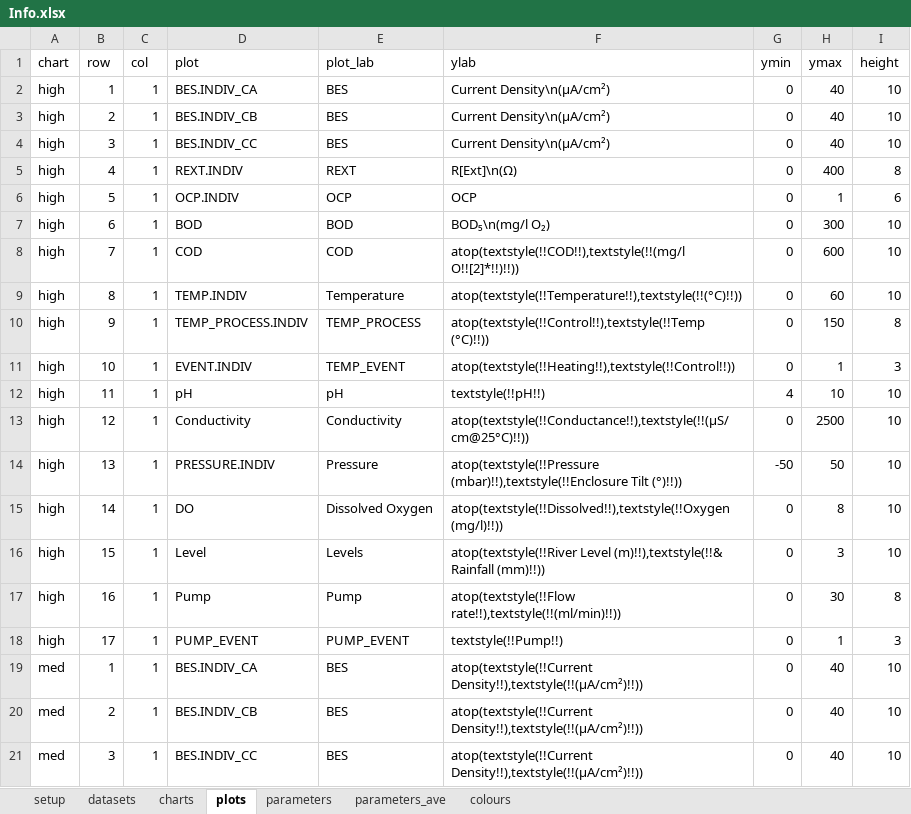
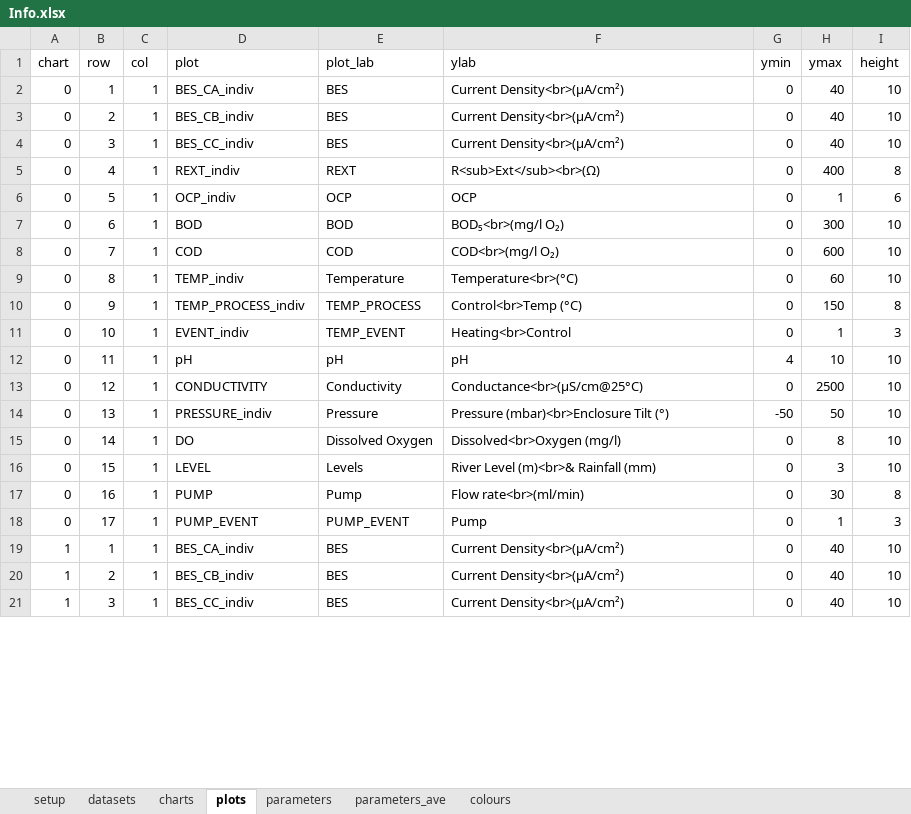
Before and after one commit to martinspurr89/TimeSeriesProcessor, an Excel workbook: Info/Info.xlsx, sheet plots, drawn as a sheet; only a part is shown; values as stored, in another font and other column widths than the file's, no borders; the diff covers the shown part only; the diff names each change by its address in the sheet, - before the commit and + after, or states it on an @@ line.

```diff
--- a/Info/Info.xlsx (sheet plots)
+++ b/Info/Info.xlsx (sheet plots)
-A2:A18 (chart): high
+A2:A18 (chart): 0
-D2 (plot): BES.INDIV_CA
+D2 (plot): BES_CA_indiv
-F2:F4 (ylab): Current Density\n(μA/cm²)
+F2:F4 (ylab): Current Density<br>(μA/cm²)
-D3 (plot): BES.INDIV_CB
+D3 (plot): BES_CB_indiv
-D4 (plot): BES.INDIV_CC
+D4 (plot): BES_CC_indiv
-D5 (plot): REXT.INDIV
+D5 (plot): REXT_indiv
-F5 (ylab): R[Ext]\n(Ω)
+F5 (ylab): R<sub>Ext</sub><br>(Ω)
-D6 (plot): OCP.INDIV
+D6 (plot): OCP_indiv
-F7 (ylab): BOD₅\n(mg/l O₂)
+F7 (ylab): BOD₅<br>(mg/l O₂)
-F8 (ylab): atop(textstyle(!!COD!!),textstyle(!!(mg/l O!![2]*!!)!!))
+F8 (ylab): COD<br>(mg/l O₂)
-D9 (plot): TEMP.INDIV
+D9 (plot): TEMP_indiv
-F9 (ylab): atop(textstyle(!!Temperature!!),textstyle(!!(°C)!!))
+F9 (ylab): Temperature<br>(°C)
-D10 (plot): TEMP_PROCESS.INDIV
+D10 (plot): TEMP_PROCESS_indiv
-F10 (ylab): atop(textstyle(!!Control!!),textstyle(!!Temp (°C)!!))
+F10 (ylab): Control<br>Temp (°C)
-D11 (plot): EVENT.INDIV
+D11 (plot): EVENT_indiv
-F11 (ylab): atop(textstyle(!!Heating!!),textstyle(!!Control!!))
+F11 (ylab): Heating<br>Control
-F12 (ylab): textstyle(!!pH!!)
+F12 (ylab): pH
-D13 (plot): Conductivity
+D13 (plot): CONDUCTIVITY
-F13 (ylab): atop(textstyle(!!Conductance!!),textstyle(!!(μS/cm@25°C)!!))
+F13 (ylab): Conductance<br>(μS/cm@25°C)
-D14 (plot): PRESSURE.INDIV
+D14 (plot): PRESSURE_indiv
-F14 (ylab): atop(textstyle(!!Pressure (mbar)!!),textstyle(!!Enclosure Tilt (°)!!))
+F14 (ylab): Pressure (mbar)<br>Enclosure Tilt (°)
-F15 (ylab): atop(textstyle(!!Dissolved!!),textstyle(!!Oxygen (mg/l)!!))
+F15 (ylab): Dissolved<br>Oxygen (mg/l)
-D16 (plot): Level
+D16 (plot): LEVEL
-F16 (ylab): atop(textstyle(!!River Level (m)!!),textstyle(!!& Rainfall (mm)!!))
+F16 (ylab): River Level (m)<br>& Rainfall (mm)
-D17 (plot): Pump
+D17 (plot): PUMP
-F17 (ylab): atop(textstyle(!!Flow rate!!),textstyle(!!(ml/min)!!))
+F17 (ylab): Flow rate<br>(ml/min)
-F18 (ylab): textstyle(!!Pump!!)
+F18 (ylab): Pump
-A19:A21 (chart): med
+A19:A21 (chart): 1
-D19 (plot): BES.INDIV_CA
+D19 (plot): BES_CA_indiv
-F19:F21 (ylab): atop(textstyle(!!Current Density!!),textstyle(!!(μA/cm²)!!))
+F19:F21 (ylab): Current Density<br>(μA/cm²)
-D20 (plot): BES.INDIV_CB
+D20 (plot): BES_CB_indiv
-D21 (plot): BES.INDIV_CC
+D21 (plot): BES_CC_indiv
```
Also changed, not shown: 15 added rows and 83 edited cells elsewhere in this sheet, sheet parameters, sheet charts, sheet parameters_ave, 2 other files.
